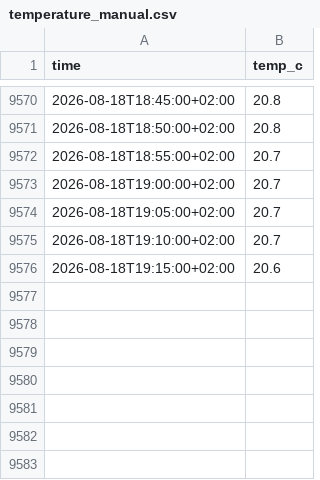
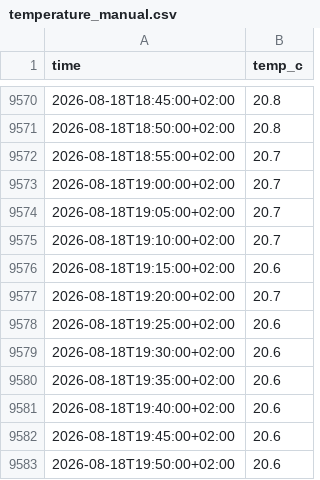
Before and after one commit to Bedaworo/surfwelle-data, a CSV file: data/temperature_manual.csv, drawn as a sheet; only a part is shown, gaps mark what is left out; the diff names each change by its address in the sheet, - before the commit and + after, or states it on an @@ line.

```diff
--- a/data/temperature_manual.csv
+++ b/data/temperature_manual.csv
+row 9577: 2026-08-18T19:20:00+02:00 | 20.7
+row 9578: 2026-08-18T19:25:00+02:00 | 20.6
+row 9579: 2026-08-18T19:30:00+02:00 | 20.6
+row 9580: 2026-08-18T19:35:00+02:00 | 20.6
+row 9581: 2026-08-18T19:40:00+02:00 | 20.6
+row 9582: 2026-08-18T19:45:00+02:00 | 20.6
+row 9583: 2026-08-18T19:50:00+02:00 | 20.6
```
Also changed, not shown: data/recent.csv, data/recent_swell.csv, 3 other files.
